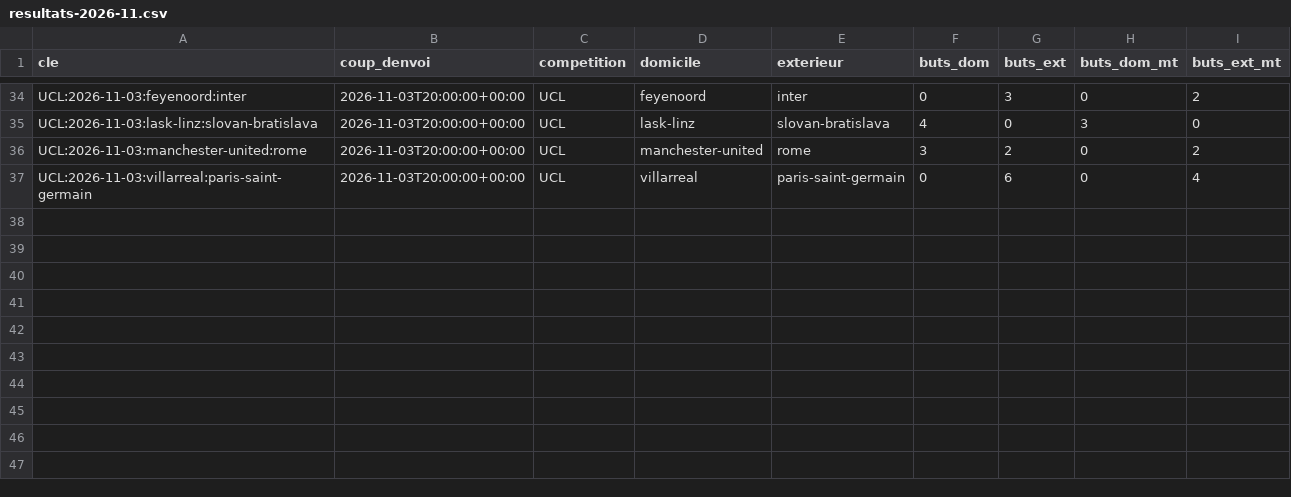
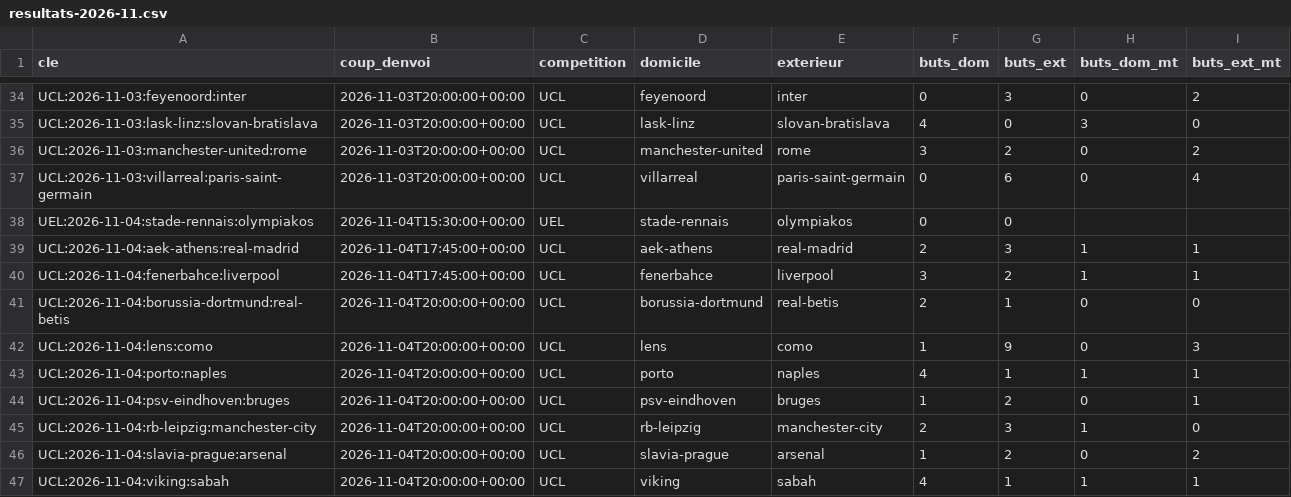
Before and after one commit to Stevy64/Zanalyze-Engine, a CSV file: data/archive/resultats-2026-11.csv, drawn as a sheet; only a part is shown, gaps mark what is left out; the diff names each change by its address in the sheet, - before the commit and + after, or states it on an @@ line.

```diff
--- a/data/archive/resultats-2026-11.csv
+++ b/data/archive/resultats-2026-11.csv
+row 38: UEL:2026-11-04:stade-rennais:olympiakos | 2026-11-04T15:30:00+00:00 | UEL | stade-rennais | olympiakos | 0 | 0
+row 39: UCL:2026-11-04:aek-athens:real-madrid | 2026-11-04T17:45:00+00:00 | UCL | aek-athens | real-madrid | 2 | 3 | 1 | 1
+row 40: UCL:2026-11-04:fenerbahce:liverpool | 2026-11-04T17:45:00+00:00 | UCL | fenerbahce | liverpool | 3 | 2 | 1 | 1
+row 41: UCL:2026-11-04:borussia-dortmund:real-betis | 2026-11-04T20:00:00+00:00 | UCL | borussia-dortmund | real-betis | 2 | 1 | 0 | 0
+row 42: UCL:2026-11-04:lens:como | 2026-11-04T20:00:00+00:00 | UCL | lens | como | 1 | 9 | 0 | 3
+row 43: UCL:2026-11-04:porto:naples | 2026-11-04T20:00:00+00:00 | UCL | porto | naples | 4 | 1 | 1 | 1
+row 44: UCL:2026-11-04:psv-eindhoven:bruges | 2026-11-04T20:00:00+00:00 | UCL | psv-eindhoven | bruges | 1 | 2 | 0 | 1
+row 45: UCL:2026-11-04:rb-leipzig:manchester-city | 2026-11-04T20:00:00+00:00 | UCL | rb-leipzig | manchester-city | 2 | 3 | 1 | 0
+row 46: UCL:2026-11-04:slavia-prague:arsenal | 2026-11-04T20:00:00+00:00 | UCL | slavia-prague | arsenal | 1 | 2 | 0 | 2
+row 47: UCL:2026-11-04:viking:sabah | 2026-11-04T20:00:00+00:00 | UCL | viking | sabah | 4 | 1 | 1 | 1
```
Also changed, not shown: 2 other files.
